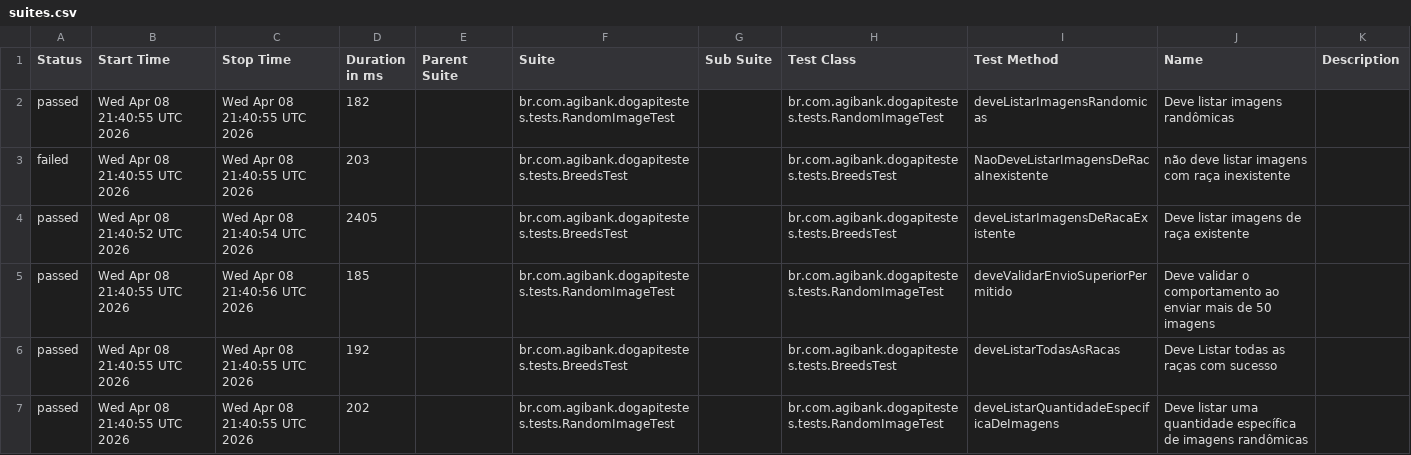
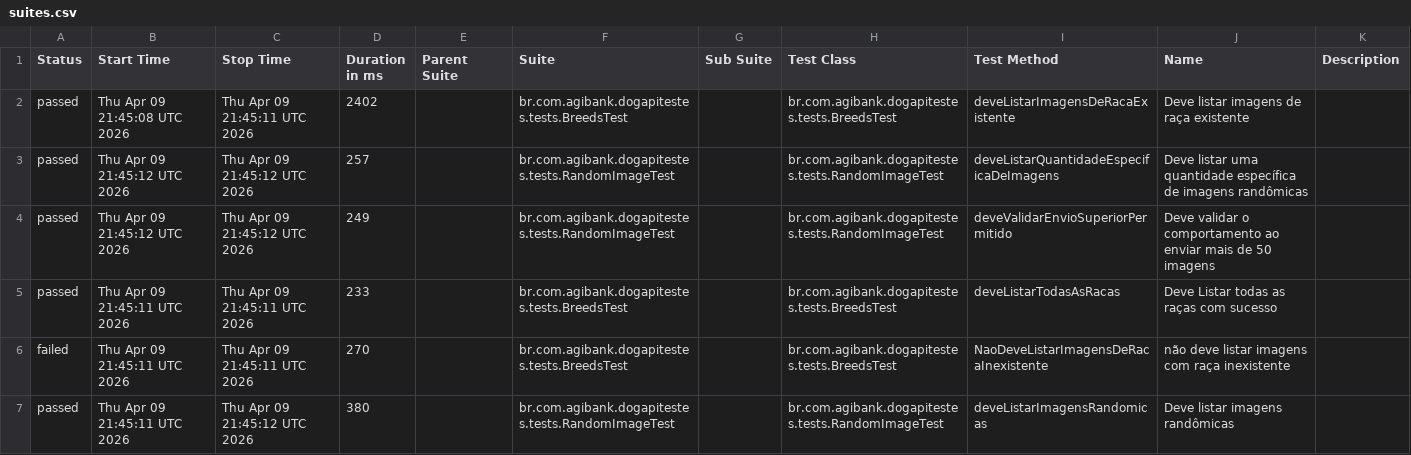
Before and after one commit to JosinaldoGJunior/desafio-tecnico-agibank, a CSV file: data/suites.csv, drawn as a sheet.

```diff
--- a/data/suites.csv
+++ b/data/suites.csv
@@ -1,7 +1,7 @@
 "Status","Start Time","Stop Time","Duration in ms","Parent Suite","Suite","Sub Suite","Test Class","Test Method","Name","Description"
-"passed","Wed Apr 08 21:40:55 UTC 2026","Wed Apr 08 21:40:55 UTC 2026","182","","br.com.agibank.dogapitestes.tests.RandomImageTest","","br.com.agibank.dogapitestes.tests.RandomImageTest","deveListarImagensRandomicas","Deve listar imagens randômicas",""
-"failed","Wed Apr 08 21:40:55 UTC 2026","Wed Apr 08 21:40:55 UTC 2026","203","","br.com.agibank.dogapitestes.tests.BreedsTest","","br.com.agibank.dogapitestes.tests.BreedsTest","NaoDeveListarImagensDeRacaInexistente","não deve listar imagens com raça inexistente",""
-"passed","Wed Apr 08 21:40:52 UTC 2026","Wed Apr 08 21:40:54 UTC 2026","2405","","br.com.agibank.dogapitestes.tests.BreedsTest","","br.com.agibank.dogapitestes.tests.BreedsTest","deveListarImagensDeRacaExistente","Deve listar imagens de raça existente",""
-"passed","Wed Apr 08 21:40:55 UTC 2026","Wed Apr 08 21:40:56 UTC 2026","185","","br.com.agibank.dogapitestes.tests.RandomImageTest","","br.com.agibank.dogapitestes.tests.RandomImageTest","deveValidarEnvioSuperiorPermitido","Deve validar o comportamento ao enviar mais de 50 imagens",""
-"passed","Wed Apr 08 21:40:55 UTC 2026","Wed Apr 08 21:40:55 UTC 2026","192","","br.com.agibank.dogapitestes.tests.BreedsTest","","br.com.agibank.dogapitestes.tests.BreedsTest","deveListarTodasAsRacas","Deve Listar todas as raças com sucesso",""
-"passed","Wed Apr 08 21:40:55 UTC 2026","Wed Apr 08 21:40:55 UTC 2026","202","","br.com.agibank.dogapitestes.tests.RandomImageTest","","br.com.agibank.dogapitestes.tests.RandomImageTest","deveListarQuantidadeEspecificaDeImagens","Deve listar uma quantidade específica de imagens randômicas",""
+"passed","Thu Apr 09 21:45:08 UTC 2026","Thu Apr 09 21:45:11 UTC 2026","2402","","br.com.agibank.dogapitestes.tests.BreedsTest","","br.com.agibank.dogapitestes.tests.BreedsTest","deveListarImagensDeRacaExistente","Deve listar imagens de raça existente",""
+"passed","Thu Apr 09 21:45:12 UTC 2026","Thu Apr 09 21:45:12 UTC 2026","257","","br.com.agibank.dogapitestes.tests.RandomImageTest","","br.com.agibank.dogapitestes.tests.RandomImageTest","deveListarQuantidadeEspecificaDeImagens","Deve listar uma quantidade específica de imagens randômicas",""
+"passed","Thu Apr 09 21:45:12 UTC 2026","Thu Apr 09 21:45:12 UTC 2026","249","","br.com.agibank.dogapitestes.tests.RandomImageTest","","br.com.agibank.dogapitestes.tests.RandomImageTest","deveValidarEnvioSuperiorPermitido","Deve validar o comportamento ao enviar mais de 50 imagens",""
+"passed","Thu Apr 09 21:45:11 UTC 2026","Thu Apr 09 21:45:11 UTC 2026","233","","br.com.agibank.dogapitestes.tests.BreedsTest","","br.com.agibank.dogapitestes.tests.BreedsTest","deveListarTodasAsRacas","Deve Listar todas as raças com sucesso",""
+"failed","Thu Apr 09 21:45:11 UTC 2026","Thu Apr 09 21:45:11 UTC 2026","270","","br.com.agibank.dogapitestes.tests.BreedsTest","","br.com.agibank.dogapitestes.tests.BreedsTest","NaoDeveListarImagensDeRacaInexistente","não deve listar imagens com raça inexistente",""
+"passed","Thu Apr 09 21:45:11 UTC 2026","Thu Apr 09 21:45:12 UTC 2026","380","","br.com.agibank.dogapitestes.tests.RandomImageTest","","br.com.agibank.dogapitestes.tests.RandomImageTest","deveListarImagensRandomicas","Deve listar imagens randômicas",""
```
Also changed, not shown: 26 other files.
